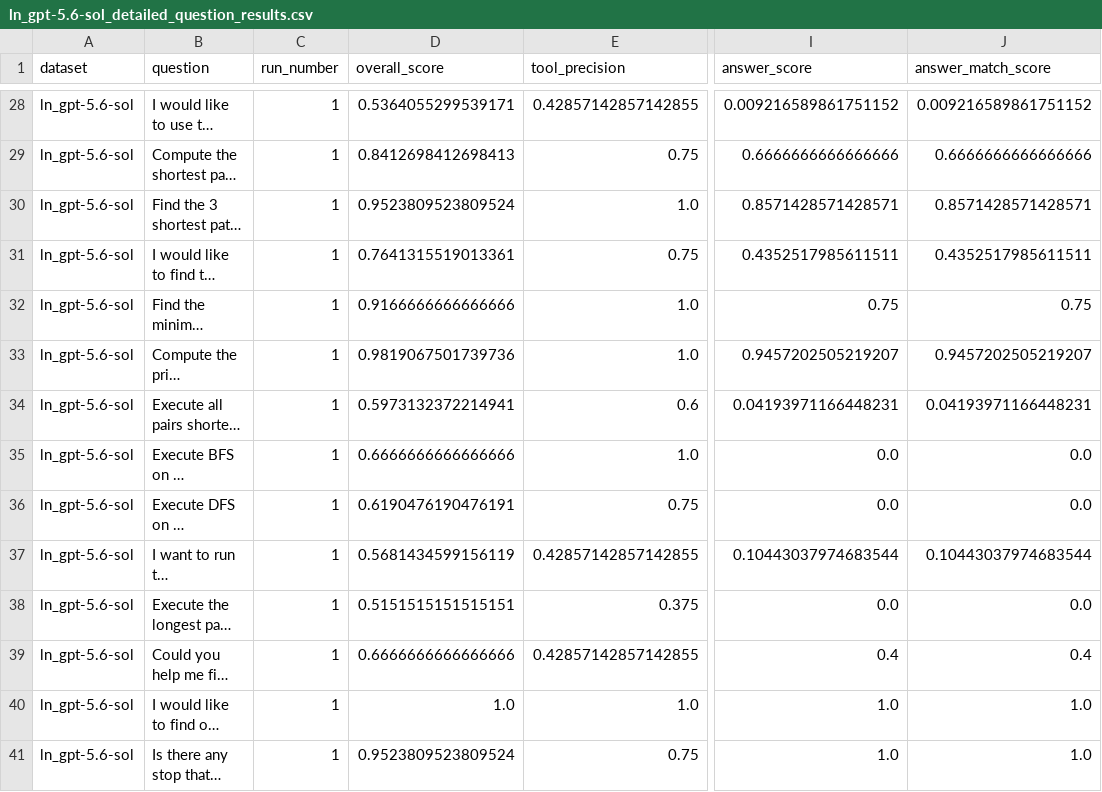
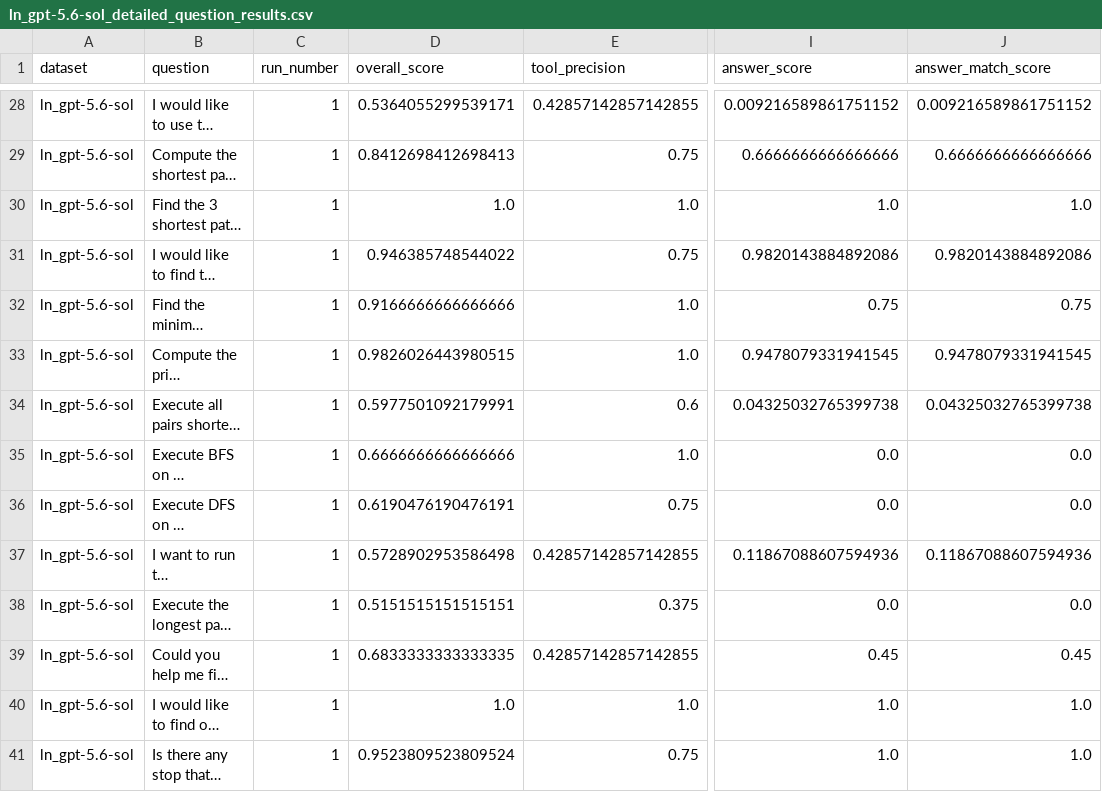
Before and after one commit to brs96/gds-agent-benchmarks, a CSV file: results_gpt-5.6-sol/analysis_ln/ln_gpt-5.6-sol_detailed_question_results.csv, drawn as a sheet; only a part is shown, gaps mark what is left out; long unchanged cells end in …; the diff covers the shown part only; the diff names each change by its address in the sheet, - before the commit and + after, or states it on an @@ line.

Commit message:
fix result parsing of newline separator in eval

```diff
--- a/results_gpt-5.6-sol/analysis_ln/ln_gpt-5.6-sol_detailed_question_results.csv
+++ b/results_gpt-5.6-sol/analysis_ln/ln_gpt-5.6-sol_detailed_question_results.csv
-D30 (overall_score): 0.9523809523809524
+D30 (overall_score): 1.0
-I30 (answer_score): 0.8571428571428571
+I30 (answer_score): 1.0
-J30 (answer_match_score): 0.8571428571428571
+J30 (answer_match_score): 1.0
-D31 (overall_score): 0.7641315519013361
+D31 (overall_score): 0.946385748544022
-I31 (answer_score): 0.4352517985611511
+I31 (answer_score): 0.9820143884892086
-J31 (answer_match_score): 0.4352517985611511
+J31 (answer_match_score): 0.9820143884892086
-D33 (overall_score): 0.9819067501739736
+D33 (overall_score): 0.9826026443980515
-I33 (answer_score): 0.9457202505219207
+I33 (answer_score): 0.9478079331941545
-J33 (answer_match_score): 0.9457202505219207
+J33 (answer_match_score): 0.9478079331941545
-D34 (overall_score): 0.5973132372214941
+D34 (overall_score): 0.5977501092179991
-I34 (answer_score): 0.04193971166448231
+I34 (answer_score): 0.04325032765399738
-J34 (answer_match_score): 0.04193971166448231
+J34 (answer_match_score): 0.04325032765399738
-D37 (overall_score): 0.5681434599156119
+D37 (overall_score): 0.5728902953586498
-I37 (answer_score): 0.10443037974683544
+I37 (answer_score): 0.11867088607594936
-J37 (answer_match_score): 0.10443037974683544
+J37 (answer_match_score): 0.11867088607594936
-D39 (overall_score): 0.6666666666666666
+D39 (overall_score): 0.6833333333333335
-I39 (answer_score): 0.4
+I39 (answer_score): 0.45
-J39 (answer_match_score): 0.4
+J39 (answer_match_score): 0.45
```
Also changed, not shown: 18 edited cells elsewhere in this file, results_fable-5-1/analysis_ln/ln_fable-5-1_detailed_question_results.csv, results_gpt-5.5/analysis_ln/ln_gpt-5.5_detailed_question_results.csv, 34 other files.
